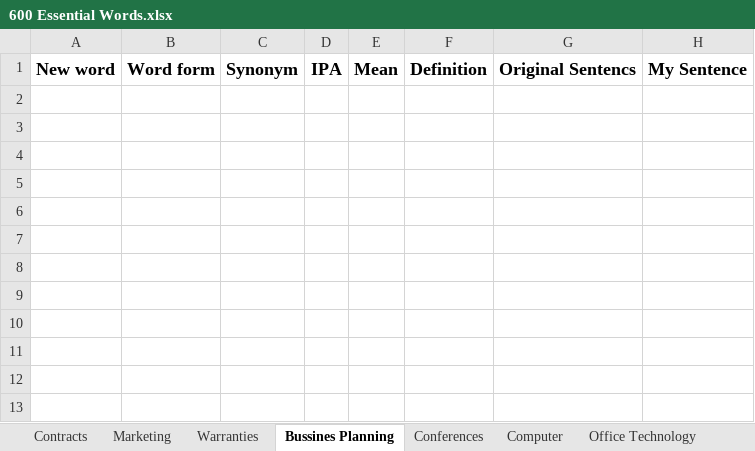
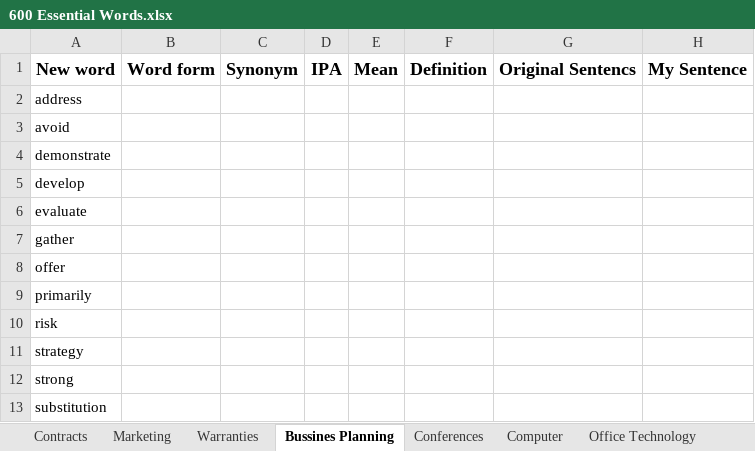
Before and after one commit to o0Poseidon0o/tuvung600, an Excel workbook: 600 Essential Words.xlsx, sheet Bussines Planning, drawn as a sheet; values as stored, in another font and other column widths than the file's, no borders; the diff names each change by its address in the sheet, - before the commit and + after, or states it on an @@ line.

Commit message:
Add files via upload

```diff
--- a/600 Essential Words.xlsx (sheet Bussines Planning)
+++ b/600 Essential Words.xlsx (sheet Bussines Planning)
+row 2: address
+row 3: avoid
+row 4: demonstrate
+row 5: develop
+row 6: evaluate
+row 7: gather
+row 8: offer
+row 9: primarily
+row 10: risk
+row 11: strategy
+row 12: strong
+row 13: substitution
```
Also changed, not shown: sheet Warranties.
